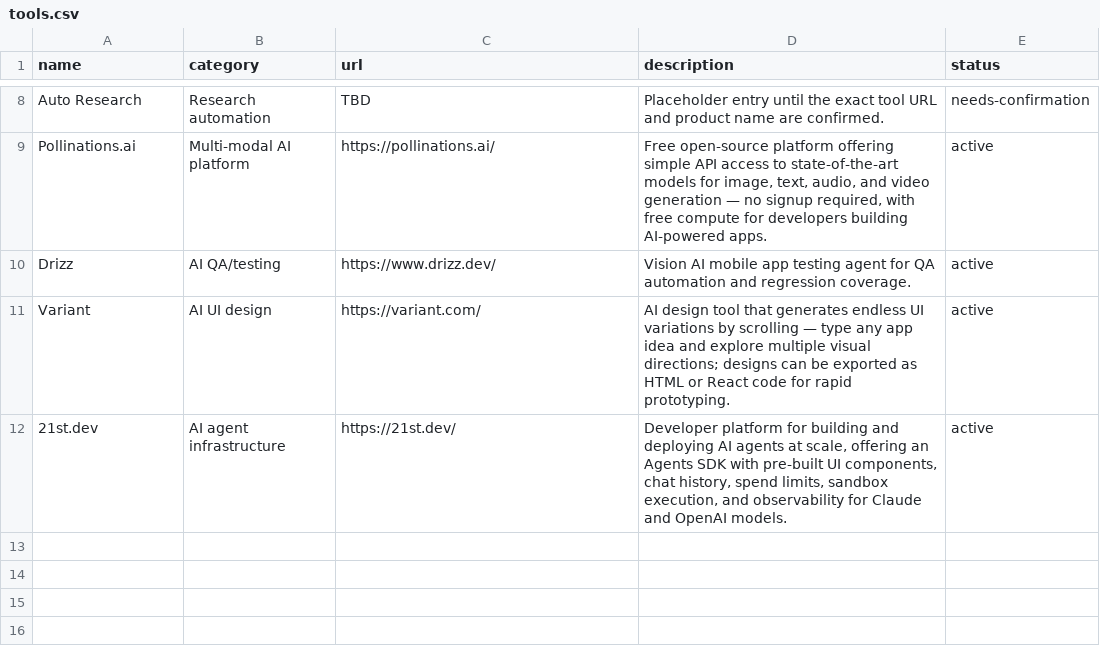
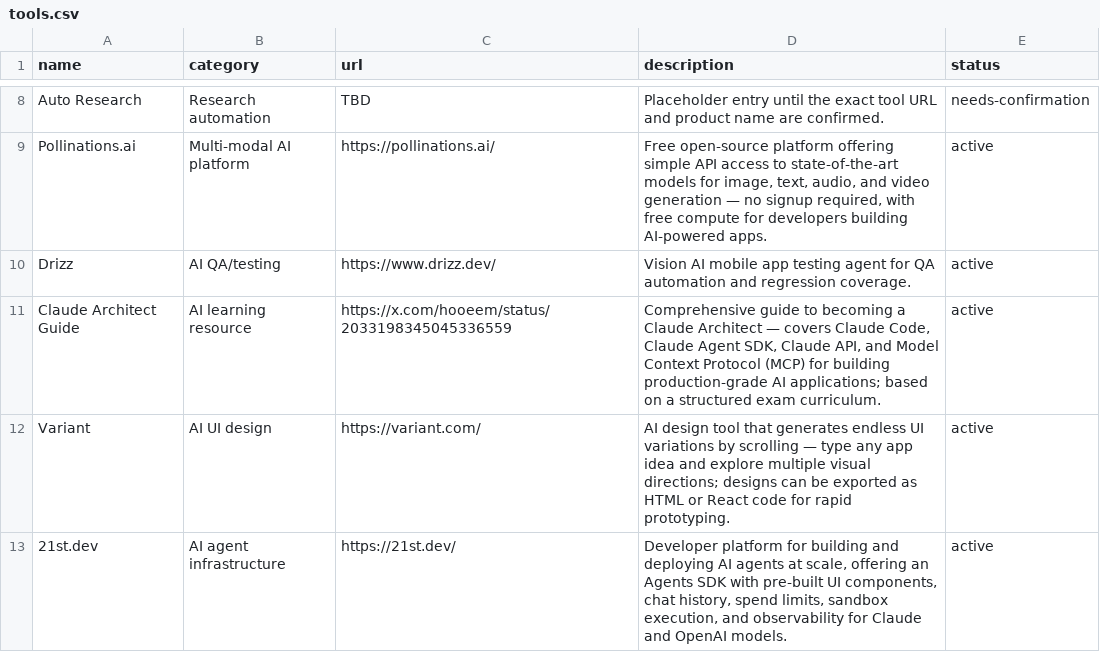
Before and after one commit to knowamit/ai-tools-catalog-private, a CSV file: tools.csv, drawn as a sheet; only a part is shown, gaps mark what is left out; the diff names each change by its address in the sheet, - before the commit and + after, or states it on an @@ line.

Commit message:
feat: add Claude Architect Guide to catalog
Educational resource covering Claude Code, Agent SDK, API, and MCP
for building production-grade Claude applications.

```diff
--- a/tools.csv
+++ b/tools.csv
+row 11: Claude Architect Guide | AI learning resource | https://x.com/hooeem/status/2033198345045336559 | Comprehensive guide to becoming a Claude Architect — covers Claude Code, Claude Agent SDK, Claude API, and Model Context Protocol (MCP) for building production-grade AI applications; based on a structured exam curriculum. | active
```
